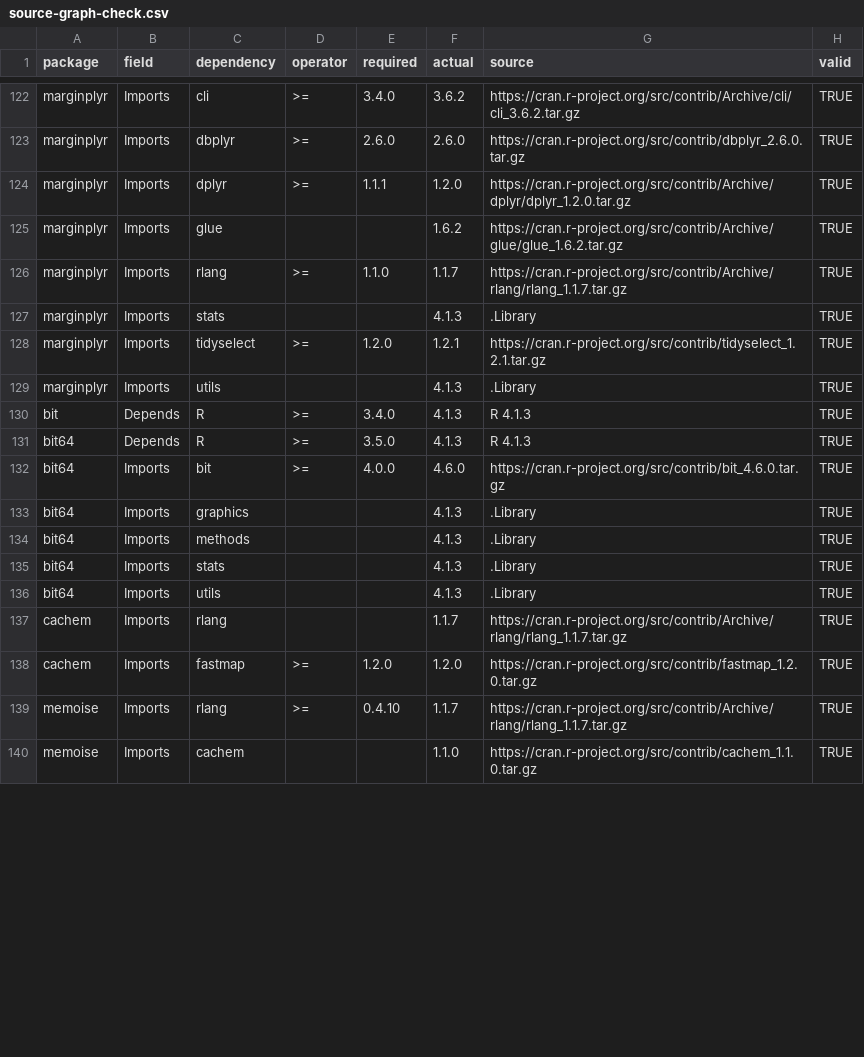
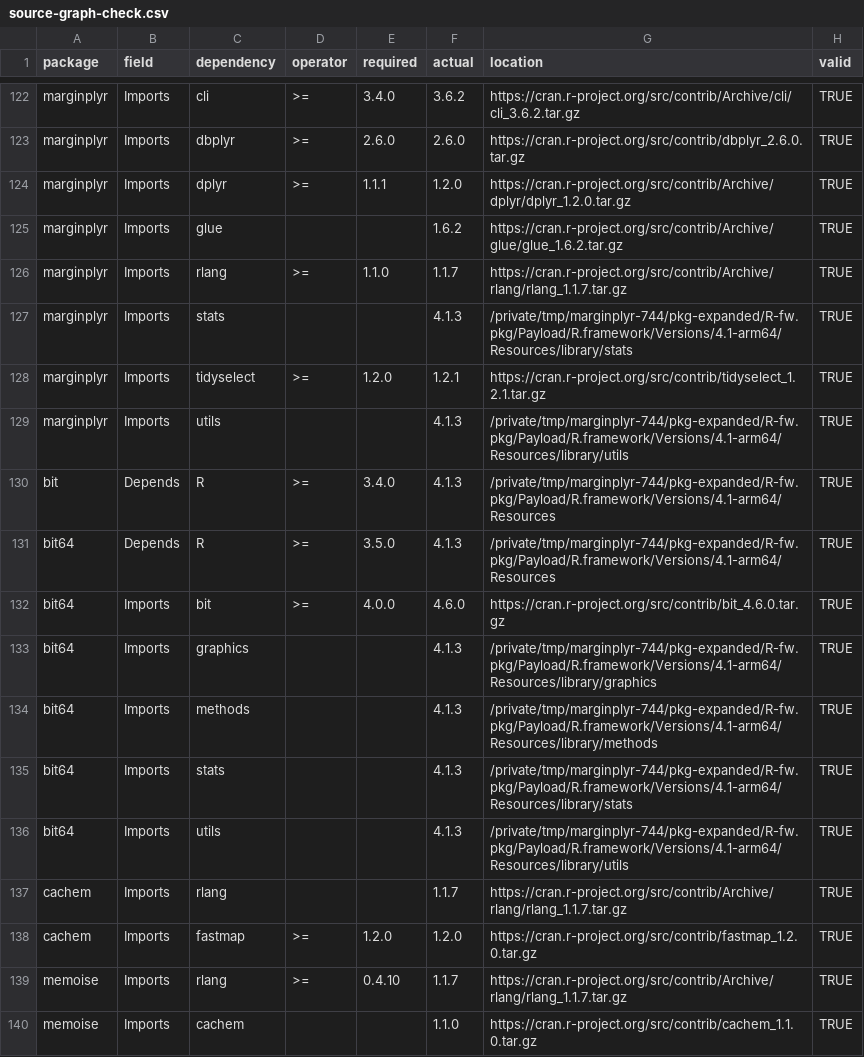
Before and after one commit to sayuks/marginplyr, a CSV file: investigation/2026-09-29-r41-public-results/source-graph-check.csv, drawn as a sheet; only a part is shown, gaps mark what is left out; the diff covers the shown part only.

Commit message:
Record source identity and replay steps for R 4.1 investigation (#744)

```diff
--- a/investigation/2026-09-29-r41-public-results/source-graph-check.csv
+++ b/investigation/2026-09-29-r41-public-results/source-graph-check.csv
@@ -1 +1 @@
-"package","field","dependency","operator","required","actual","source","valid"
+"package","field","dependency","operator","required","actual","location","valid"
@@ -126,12 +126,12 @@
 "marginplyr","Imports","rlang",">=","1.1.0","1.1.7","https://cran.r-project.org/src/contrib/Archive/rlang/rlang_1.1.7.tar.gz",TRUE
-"marginplyr","Imports","stats","","","4.1.3",".Library",TRUE
+"marginplyr","Imports","stats","","","4.1.3","/private/tmp/marginplyr-744/pkg-expanded/R-fw.pkg/Payload/R.framework/Versions/4.1-arm64/Resources/library/stats",TRUE
 "marginplyr","Imports","tidyselect",">=","1.2.0","1.2.1","https://cran.r-project.org/src/contrib/tidyselect_1.2.1.tar.gz",TRUE
-"marginplyr","Imports","utils","","","4.1.3",".Library",TRUE
-"bit","Depends","R",">=","3.4.0","4.1.3","R 4.1.3",TRUE
-"bit64","Depends","R",">=","3.5.0","4.1.3","R 4.1.3",TRUE
+"marginplyr","Imports","utils","","","4.1.3","/private/tmp/marginplyr-744/pkg-expanded/R-fw.pkg/Payload/R.framework/Versions/4.1-arm64/Resources/library/utils",TRUE
+"bit","Depends","R",">=","3.4.0","4.1.3","/private/tmp/marginplyr-744/pkg-expanded/R-fw.pkg/Payload/R.framework/Versions/4.1-arm64/Resources",TRUE
+"bit64","Depends","R",">=","3.5.0","4.1.3","/private/tmp/marginplyr-744/pkg-expanded/R-fw.pkg/Payload/R.framework/Versions/4.1-arm64/Resources",TRUE
 "bit64","Imports","bit",">=","4.0.0","4.6.0","https://cran.r-project.org/src/contrib/bit_4.6.0.tar.gz",TRUE
-"bit64","Imports","graphics","","","4.1.3",".Library",TRUE
-"bit64","Imports","methods","","","4.1.3",".Library",TRUE
-"bit64","Imports","stats","","","4.1.3",".Library",TRUE
-"bit64","Imports","utils","","","4.1.3",".Library",TRUE
+"bit64","Imports","graphics","","","4.1.3","/private/tmp/marginplyr-744/pkg-expanded/R-fw.pkg/Payload/R.framework/Versions/4.1-arm64/Resources/library/graphics",TRUE
+"bit64","Imports","methods","","","4.1.3","/private/tmp/marginplyr-744/pkg-expanded/R-fw.pkg/Payload/R.framework/Versions/4.1-arm64/Resources/library/methods",TRUE
+"bit64","Imports","stats","","","4.1.3","/private/tmp/marginplyr-744/pkg-expanded/R-fw.pkg/Payload/R.framework/Versions/4.1-arm64/Resources/library/stats",TRUE
+"bit64","Imports","utils","","","4.1.3","/private/tmp/marginplyr-744/pkg-expanded/R-fw.pkg/Payload/R.framework/Versions/4.1-arm64/Resources/library/utils",TRUE
 "cachem","Imports","rlang","","","1.1.7","https://cran.r-project.org/src/contrib/Archive/rlang/rlang_1.1.7.tar.gz",TRUE
```
Also changed, not shown: 43 edited cells elsewhere in this file, investigation/2026-09-29-r41-public-results/installed-graph-check-r41.csv, 9 other files.
